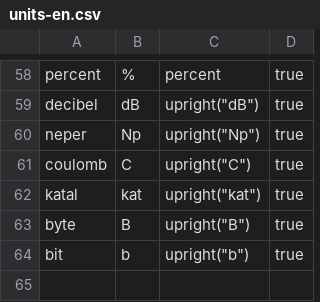
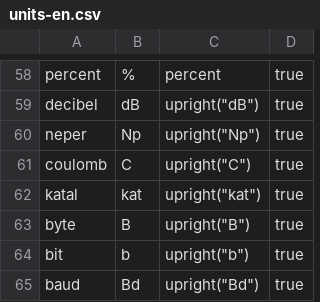
Before and after one commit to ChHecker/unify, a CSV file: units-en.csv, drawn as a sheet; only a part is shown, gaps mark what is left out.

Commit message:
add Baud unit

```diff
--- a/units-en.csv
+++ b/units-en.csv
@@ -64 +64,2 @@ byte,B,upright("B"),true
 bit,b,upright("b"),true
+baud,Bd,upright("Bd"),true
```
